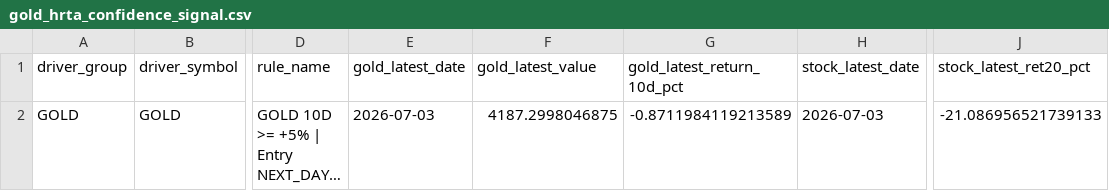
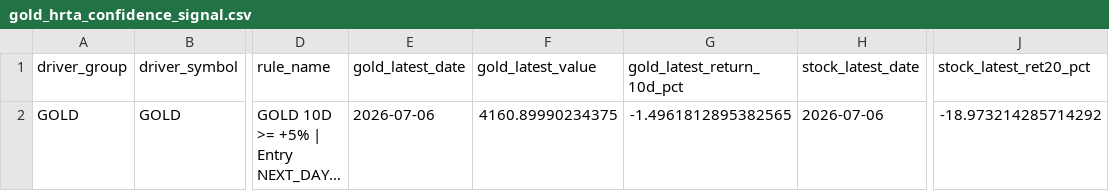
Before and after one commit to KangBaxxxo/indo-market-dashboard, a CSV file: data/processed/gold_hrta_confidence_signal.csv, drawn as a sheet; only a part is shown, gaps mark what is left out; long unchanged cells end in …; the diff names each change by its address in the sheet, - before the commit and + after, or states it on an @@ line.

```diff
--- a/data/processed/gold_hrta_confidence_signal.csv
+++ b/data/processed/gold_hrta_confidence_signal.csv
-E2 (gold_latest_date): 2026-07-03
+E2 (gold_latest_date): 2026-07-06
-F2 (gold_latest_value): 4187.2998046875
+F2 (gold_latest_value): 4160.89990234375
-G2 (gold_latest_return_10d_pct): -0.8711984119213589
+G2 (gold_latest_return_10d_pct): -1.4961812895382565
-H2 (stock_latest_date): 2026-07-03
+H2 (stock_latest_date): 2026-07-06
-J2 (stock_latest_ret20_pct): -21.086956521739133
+J2 (stock_latest_ret20_pct): -18.973214285714292
```
Also changed, not shown: data/processed/latest_driver_signals.csv, 2 other files.
